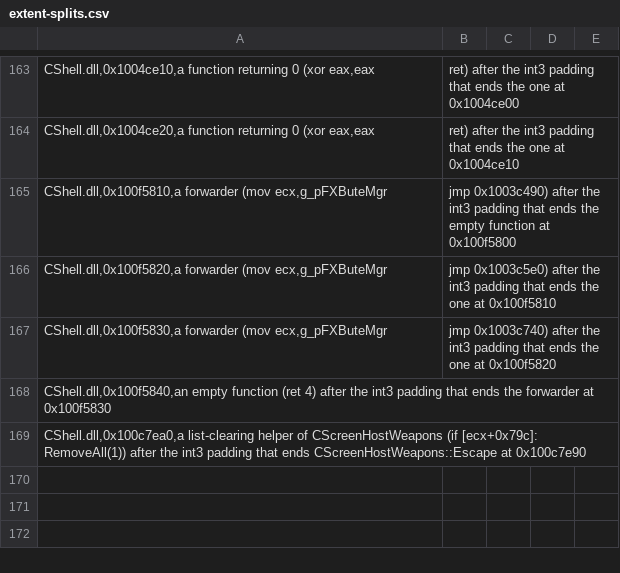
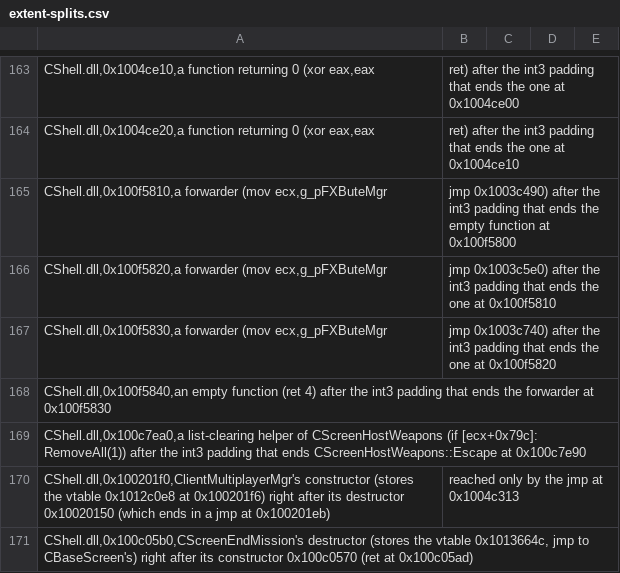
Before and after one commit to nolffan/cjacksrc, a CSV file: progress/extent-splits.csv, drawn as a sheet; only a part is shown, gaps mark what is left out.

```diff
--- a/progress/extent-splits.csv
+++ b/progress/extent-splits.csv
@@ -169 +169,3 @@ CShell.dll,0x100f5840,an empty function (ret 4) after the int3 padding that ends
 CShell.dll,0x100c7ea0,a list-clearing helper of CScreenHostWeapons (if [ecx+0x79c]: RemoveAll(1)) after the int3 padding that ends CScreenHostWeapons::Escape at 0x100c7e90
+CShell.dll,0x100201f0,ClientMultiplayerMgr's constructor (stores the vtable 0x1012c0e8 at 0x100201f6) right after its destructor 0x10020150 (which ends in a jmp at 0x100201eb); reached only by the jmp at 0x1004c313
+CShell.dll,0x100c05b0,CScreenEndMission's destructor (stores the vtable 0x1013664c, jmp to CBaseScreen's) right after its constructor 0x100c0570 (ret at 0x100c05ad)
```
Also changed, not shown: progress/CShell-screen-exclude.csv, progress/Object-screen-exclude.csv, 11 other files.
